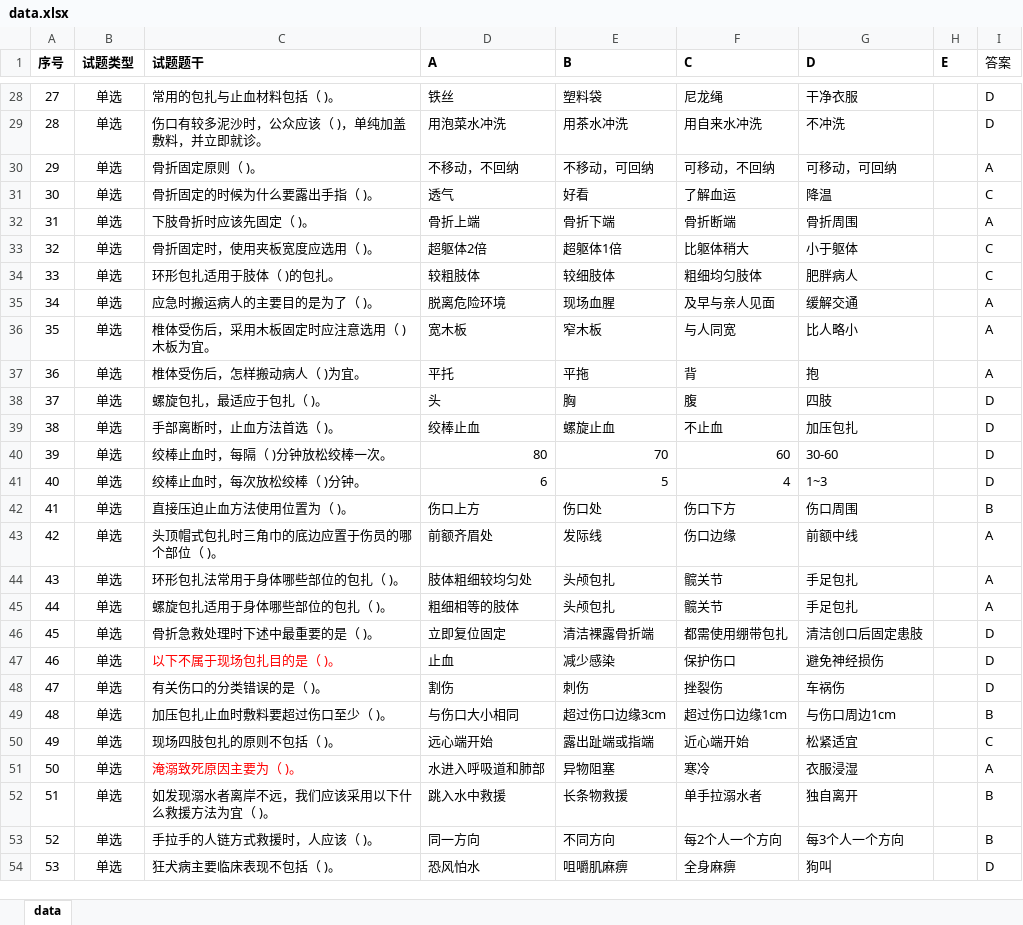
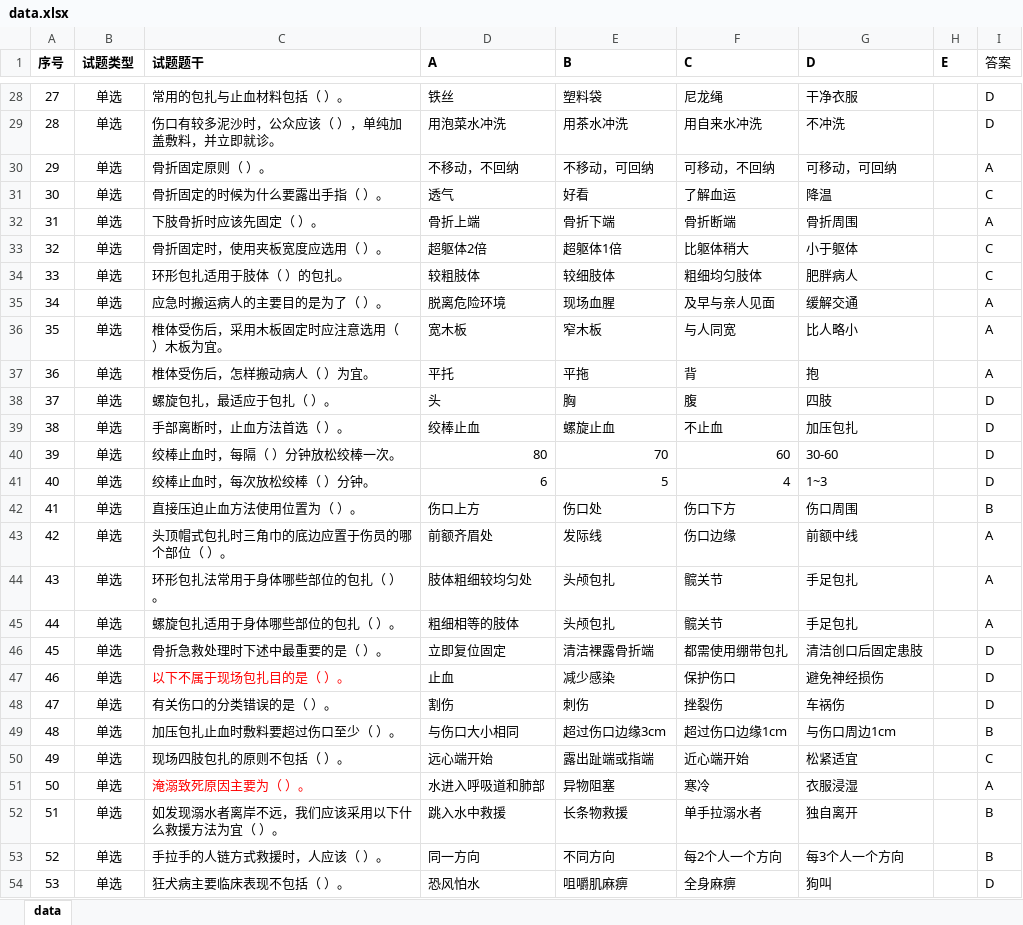
Before and after one commit to daguo1885/cabin_tiku, an Excel workbook: data.xlsx, sheet data, drawn as a sheet; only a part is shown, gaps mark what is left out; values as stored, in another font and other column widths than the file's, no borders; the diff covers the shown part only; the diff names each change by its address in the sheet, - before the commit and + after, or states it on an @@ line.

```diff
--- a/data.xlsx (sheet data)
+++ b/data.xlsx (sheet data)
-C28 (试题题干): 常用的包扎与止血材料包括（ )。
+C28 (试题题干): 常用的包扎与止血材料包括（ ）。
-C29 (试题题干): 伤口有较多泥沙时，公众应该（ )，单纯加盖敷料，并立即就诊。
+C29 (试题题干): 伤口有较多泥沙时，公众应该（ ），单纯加盖敷料，并立即就诊。
-C30 (试题题干): 骨折固定原则（ )。
+C30 (试题题干): 骨折固定原则（ ）。
-C31 (试题题干): 骨折固定的时候为什么要露出手指（ )。
+C31 (试题题干): 骨折固定的时候为什么要露出手指（ ）。
-C32 (试题题干): 下肢骨折时应该先固定（ )。
+C32 (试题题干): 下肢骨折时应该先固定（ ）。
-C33 (试题题干): 骨折固定时，使用夹板宽度应选用（ )。
+C33 (试题题干): 骨折固定时，使用夹板宽度应选用（ ）。
-C34 (试题题干): 环形包扎适用于肢体（ )的包扎。
+C34 (试题题干): 环形包扎适用于肢体（ ）的包扎。
-C35 (试题题干): 应急时搬运病人的主要目的是为了（ )。
+C35 (试题题干): 应急时搬运病人的主要目的是为了（ ）。
-C36 (试题题干): 椎体受伤后，采用木板固定时应注意选用（ )木板为宜。
+C36 (试题题干): 椎体受伤后，采用木板固定时应注意选用（ ）木板为宜。
-C37 (试题题干): 椎体受伤后，怎样搬动病人（ )为宜。
+C37 (试题题干): 椎体受伤后，怎样搬动病人（ ）为宜。
-C38 (试题题干): 螺旋包扎，最适应于包扎（ )。
+C38 (试题题干): 螺旋包扎，最适应于包扎（ ）。
-C39 (试题题干): 手部离断时，止血方法首选（ )。
+C39 (试题题干): 手部离断时，止血方法首选（ ）。
-C40 (试题题干): 绞棒止血时，每隔（ )分钟放松绞棒一次。
+C40 (试题题干): 绞棒止血时，每隔（ ）分钟放松绞棒一次。
-C41 (试题题干): 绞棒止血时，每次放松绞棒（ )分钟。
+C41 (试题题干): 绞棒止血时，每次放松绞棒（ ）分钟。
-C42 (试题题干): 直接压迫止血方法使用位置为（ )。
+C42 (试题题干): 直接压迫止血方法使用位置为（ ）。
-C43 (试题题干): 头顶帽式包扎时三角巾的底边应置于伤员的哪个部位（ )。
+C43 (试题题干): 头顶帽式包扎时三角巾的底边应置于伤员的哪个部位（ ）。
-C44 (试题题干): 环形包扎法常用于身体哪些部位的包扎（ )。
+C44 (试题题干): 环形包扎法常用于身体哪些部位的包扎（ ）。
-C45 (试题题干): 螺旋包扎适用于身体哪些部位的包扎（ )。
+C45 (试题题干): 螺旋包扎适用于身体哪些部位的包扎（ ）。
-C46 (试题题干): 骨折急救处理时下述中最重要的是（ )。
+C46 (试题题干): 骨折急救处理时下述中最重要的是（ ）。
-C47 (试题题干): 以下不属于现场包扎目的是（ )。
+C47 (试题题干): 以下不属于现场包扎目的是（ ）。
-C48 (试题题干): 有关伤口的分类错误的是（ )。
+C48 (试题题干): 有关伤口的分类错误的是（ ）。
-C49 (试题题干): 加压包扎止血时敷料要超过伤口至少（ )。
+C49 (试题题干): 加压包扎止血时敷料要超过伤口至少（ ）。
-C50 (试题题干): 现场四肢包扎的原则不包括（ )。
+C50 (试题题干): 现场四肢包扎的原则不包括（ ）。
-C51 (试题题干): 淹溺致死原因主要为（ )。
+C51 (试题题干): 淹溺致死原因主要为（ ）。
-C52 (试题题干): 如发现溺水者离岸不远，我们应该采用以下什么救援方法为宜（ )。
+C52 (试题题干): 如发现溺水者离岸不远，我们应该采用以下什么救援方法为宜（ ）。
-C53 (试题题干): 手拉手的人链方式救援时，人应该（ )。
+C53 (试题题干): 手拉手的人链方式救援时，人应该（ ）。
-C54 (试题题干): 狂犬病主要临床表现不包括（ )。
+C54 (试题题干): 狂犬病主要临床表现不包括（ ）。
```
Also changed, not shown: 79 edited cells elsewhere in this sheet.
